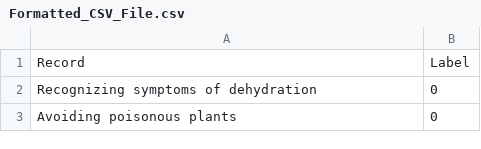
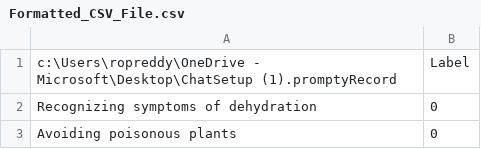
Before and after one commit to roryp/contentsafety, a CSV file: Formatted_CSV_File.csv, drawn as a sheet; only a part is shown.

Commit message:
Add new prompt configuration file and update CSV with relevant records

```diff
--- a/Formatted_CSV_File.csv
+++ b/Formatted_CSV_File.csv
@@ -1,2 +1,2 @@
-Record,Label
+c:\Users\ropreddy\OneDrive - Microsoft\Desktop\ChatSetup (1).promptyRecord,Label
  Recognizing symptoms of dehydration,0
```
Also changed, not shown: 1 other file.
